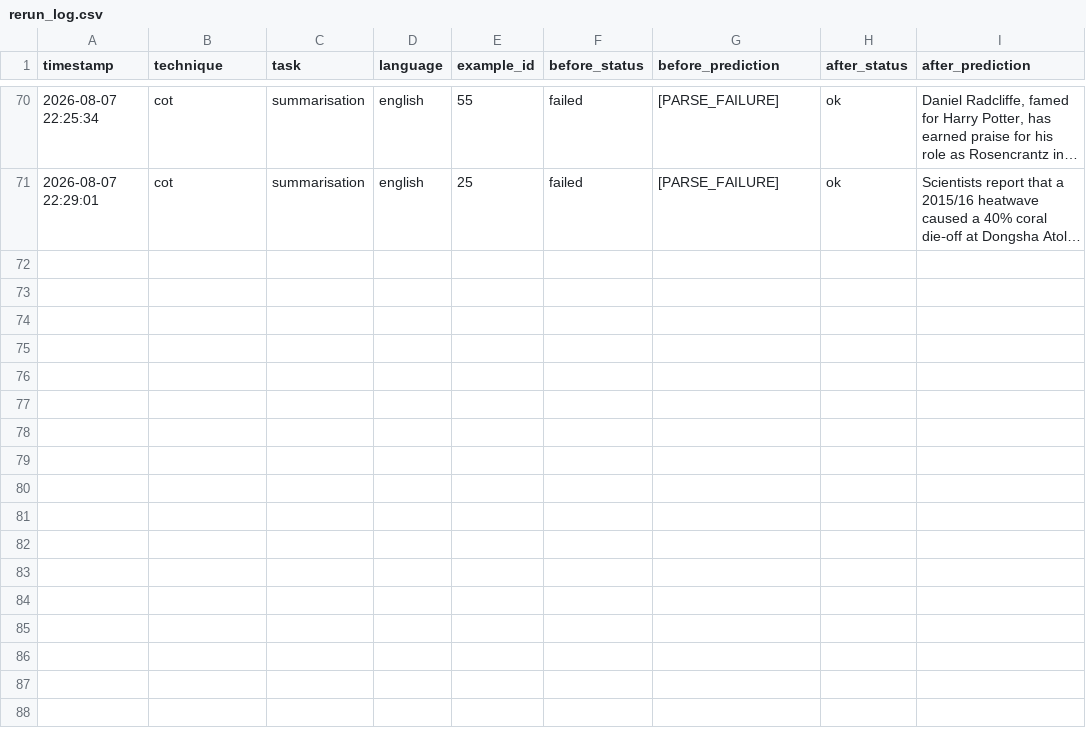
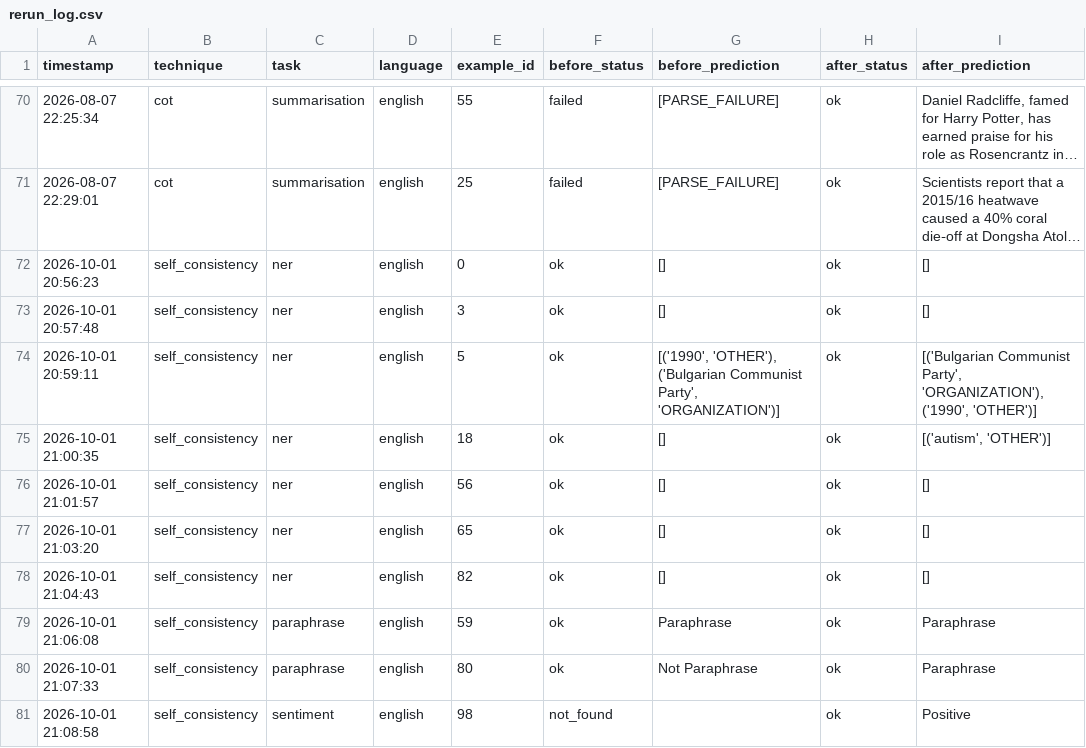
Before and after one commit to codingNhub/prompting-benchmark, a CSV file: outputs/rerun_log.csv, drawn as a sheet; only a part is shown, gaps mark what is left out; long unchanged cells end in …; the diff names each change by its address in the sheet, - before the commit and + after, or states it on an @@ line.

```diff
--- a/outputs/rerun_log.csv
+++ b/outputs/rerun_log.csv
+row 72: 2026-10-01 20:56:23 | self_consistency | ner | english | 0 | ok | [] | ok | []
+row 73: 2026-10-01 20:57:48 | self_consistency | ner | english | 3 | ok | [] | ok | []
+row 74: 2026-10-01 20:59:11 | self_consistency | ner | english | 5 | ok | [('1990', 'OTHER'), ('Bulgarian Communist Party', 'ORGANIZATION')] | ok | [('Bulgarian Communist Party', 'ORGANIZATION'), ('1990', 'OTHER')]
+row 75: 2026-10-01 21:00:35 | self_consistency | ner | english | 18 | ok | [] | ok | [('autism', 'OTHER')]
+row 76: 2026-10-01 21:01:57 | self_consistency | ner | english | 56 | ok | [] | ok | []
+row 77: 2026-10-01 21:03:20 | self_consistency | ner | english | 65 | ok | [] | ok | []
+row 78: 2026-10-01 21:04:43 | self_consistency | ner | english | 82 | ok | [] | ok | []
+row 79: 2026-10-01 21:06:08 | self_consistency | paraphrase | english | 59 | ok | Paraphrase | ok | Paraphrase
+row 80: 2026-10-01 21:07:33 | self_consistency | paraphrase | english | 80 | ok | Not Paraphrase | ok | Paraphrase
+row 81: 2026-10-01 21:08:58 | self_consistency | sentiment | english | 98 | not_found |  | ok | Positive
```
Also changed, not shown: outputs/predictions/cot_sentiment_english.csv, outputs/results/results_master.csv, 19 other files.
